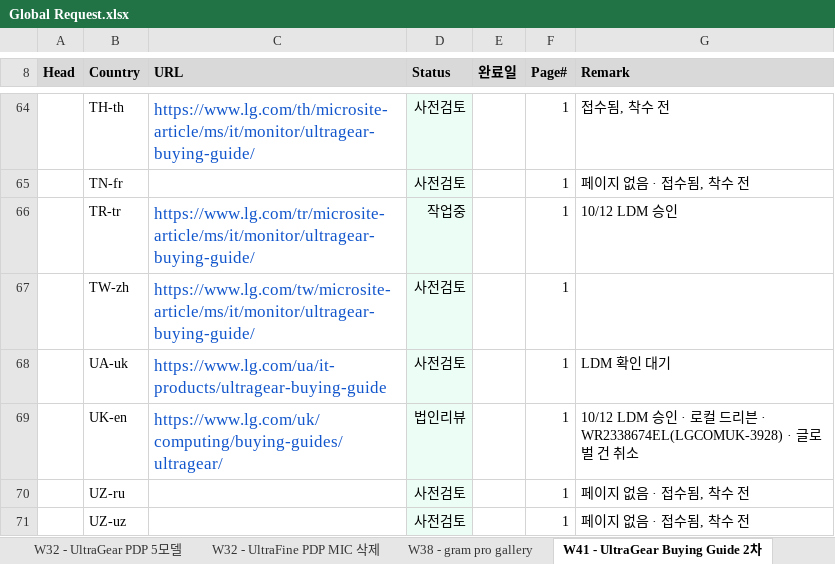
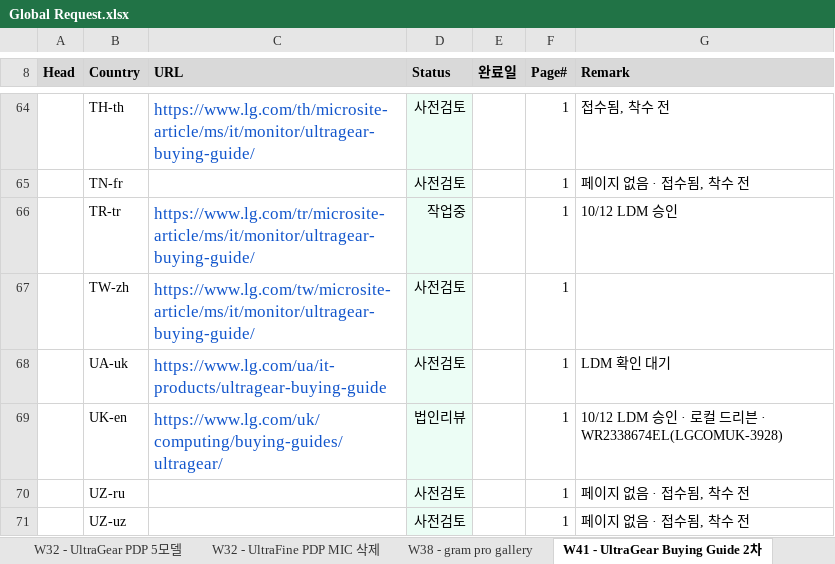
Before and after one commit to towdew/hs-dashboard, an Excel workbook: it/Global Request.xlsx, sheet W41 - UltraGear Buying Guide 2차, drawn as a sheet; only a part is shown, gaps mark what is left out; values as stored, in another font and other column widths than the file's, no borders; the diff names each change by its address in the sheet, - before the commit and + after, or states it on an @@ line.

Commit message:
data(it): UltraGear Buying Guide 2차 UK-en 비고에서 글로벌 건 취소 삭제

```diff
--- a/it/Global Request.xlsx (sheet W41 - UltraGear Buying Guide 2차)
+++ b/it/Global Request.xlsx (sheet W41 - UltraGear Buying Guide 2차)
-G69 (Remark): …븐 · WR2338674EL(LGCOMUK-3928) · 글로벌 건 취소
+G69 (Remark): …븐 · WR2338674EL(LGCOMUK-3928)
```
